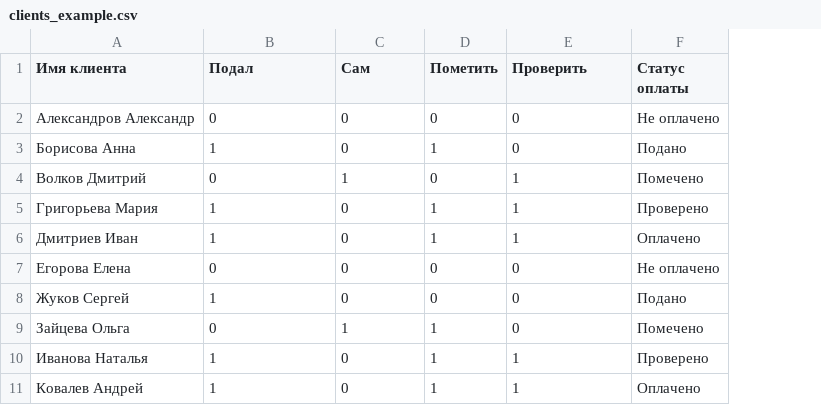
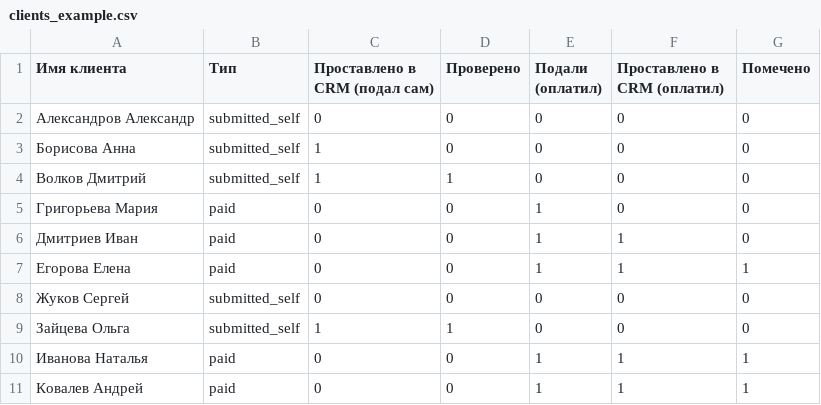
Before and after one commit to juliazzz115/rws, a CSV file: clients_example.csv, drawn as a sheet; removed rows and columns are numbered as before the commit, all else as after; the diff names each change by its address in the sheet, - before the commit and + after, or states it on an @@ line.

```diff
--- a/clients_example.csv
+++ b/clients_example.csv
+column B (Тип), rows 2-11: submitted_self | submitted_self | submitted_self | paid | paid | paid | submitted_self | submitted_self | paid | paid
-column F (Статус оплаты), rows 2-11: Не оплачено | Подано | Помечено | Проверено | Оплачено | Не оплачено | Подано | Помечено | Проверено | Оплачено
+column G (Помечено), rows 2-11: 0 | 0 | 0 | 0 | 0 | 1 | 0 | 0 | 1 | 1
-C1: Подал
+C1: Проставлено в CRM (подал сам)
-D1: Сам
+D1: Проверено
-E1: Пометить
+E1: Подали (оплатил)
-F1: Проверить
+F1: Проставлено в CRM (оплатил)
-E3 (Подали (оплатил)): 1
+E3 (Подали (оплатил)): 0
-C4 (Проставлено в CRM (подал сам)): 0
+C4 (Проставлено в CRM (подал сам)): 1
-F4:F5 (Проставлено в CRM (оплатил)): 1
+F4:F5 (Проставлено в CRM (оплатил)): 0
-C5:C6 (Проставлено в CRM (подал сам)): 1
+C5:C6 (Проставлено в CRM (подал сам)): 0
-E7 (Подали (оплатил)): 0
+E7 (Подали (оплатил)): 1
-F7 (Проставлено в CRM (оплатил)): 0
+F7 (Проставлено в CRM (оплатил)): 1
-C8 (Проставлено в CRM (подал сам)): 1
+C8 (Проставлено в CRM (подал сам)): 0
-C9 (Проставлено в CRM (подал сам)): 0
+C9 (Проставлено в CRM (подал сам)): 1
-E9 (Подали (оплатил)): 1
+E9 (Подали (оплатил)): 0
-C10:C11 (Проставлено в CRM (подал сам)): 1
+C10:C11 (Проставлено в CRM (подал сам)): 0
```
Also changed, not shown: 2 other files.
